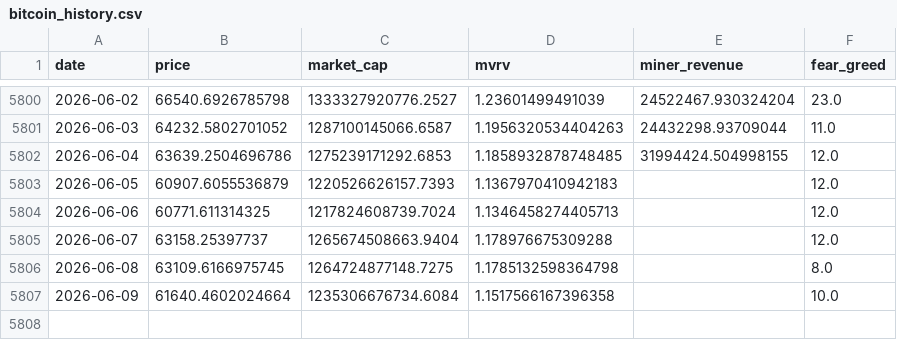
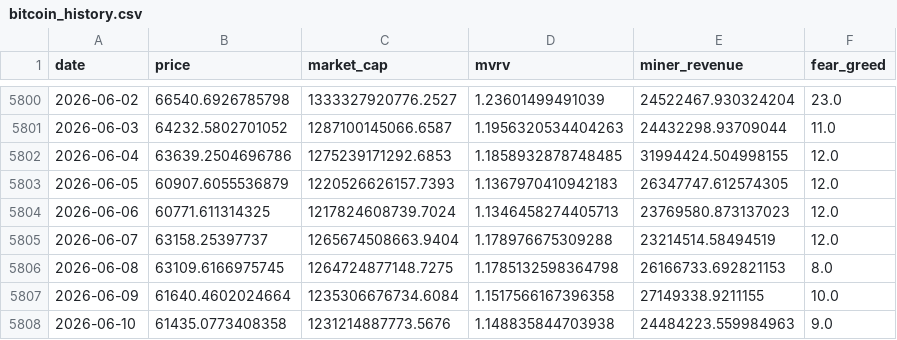
Before and after one commit to MeYoGui/fbtc-timing, a CSV file: data/bitcoin_history.csv, drawn as a sheet; only a part is shown, gaps mark what is left out.

```diff
--- a/data/bitcoin_history.csv
+++ b/data/bitcoin_history.csv
@@ -5802,6 +5802,7 @@ date,price,market_cap,mvrv,miner_revenue,fear_greed
 2026-06-04,63639.2504696786,1275239171292.6853,1.1858932878748485,31994424.504998155,12.0
-2026-06-05,60907.6055536879,1220526626157.7393,1.1367970410942183,,12.0
-2026-06-06,60771.611314325,1217824608739.7024,1.1346458274405713,,12.0
-2026-06-07,63158.25397737,1265674508663.9404,1.178976675309288,,12.0
-2026-06-08,63109.6166975745,1264724877148.7275,1.1785132598364798,,8.0
-2026-06-09,61640.4602024664,1235306676734.6084,1.1517566167396358,,10.0
+2026-06-05,60907.6055536879,1220526626157.7393,1.1367970410942183,26347747.612574305,12.0
+2026-06-06,60771.611314325,1217824608739.7024,1.1346458274405713,23769580.873137023,12.0
+2026-06-07,63158.25397737,1265674508663.9404,1.178976675309288,23214514.58494519,12.0
+2026-06-08,63109.6166975745,1264724877148.7275,1.1785132598364798,26166733.692821153,8.0
+2026-06-09,61640.4602024664,1235306676734.6084,1.1517566167396358,27149338.9211155,10.0
+2026-06-10,61435.0773408358,1231214887773.5676,1.148835844703938,24484223.559984963,9.0
```
Also changed, not shown: data/bitcoin_signal_history.csv, data/ethereum_history.csv, 6 other files.
